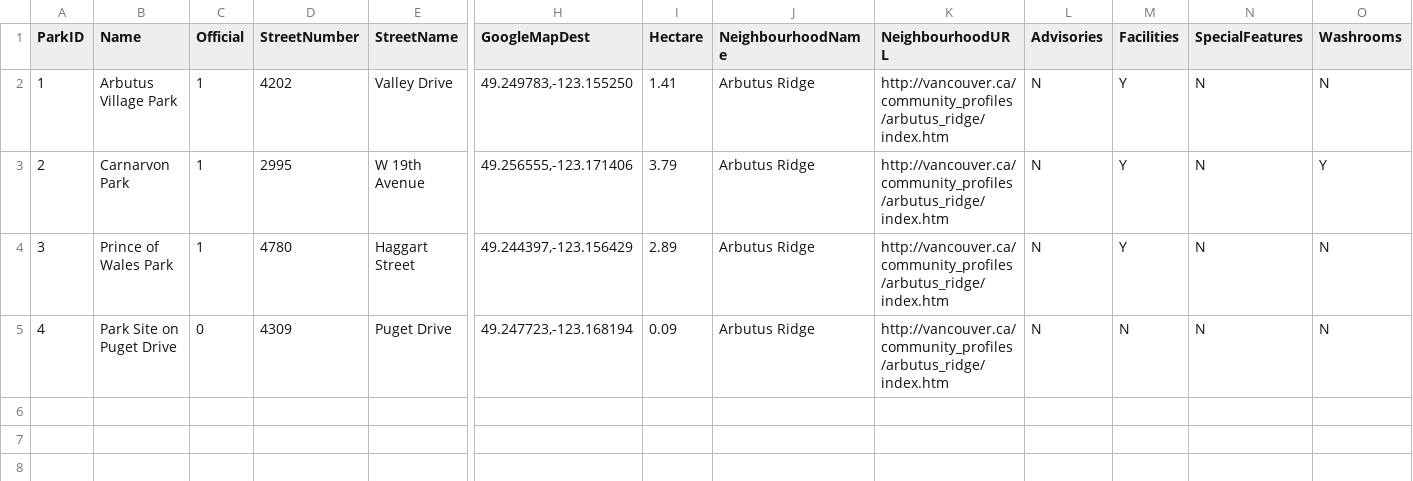
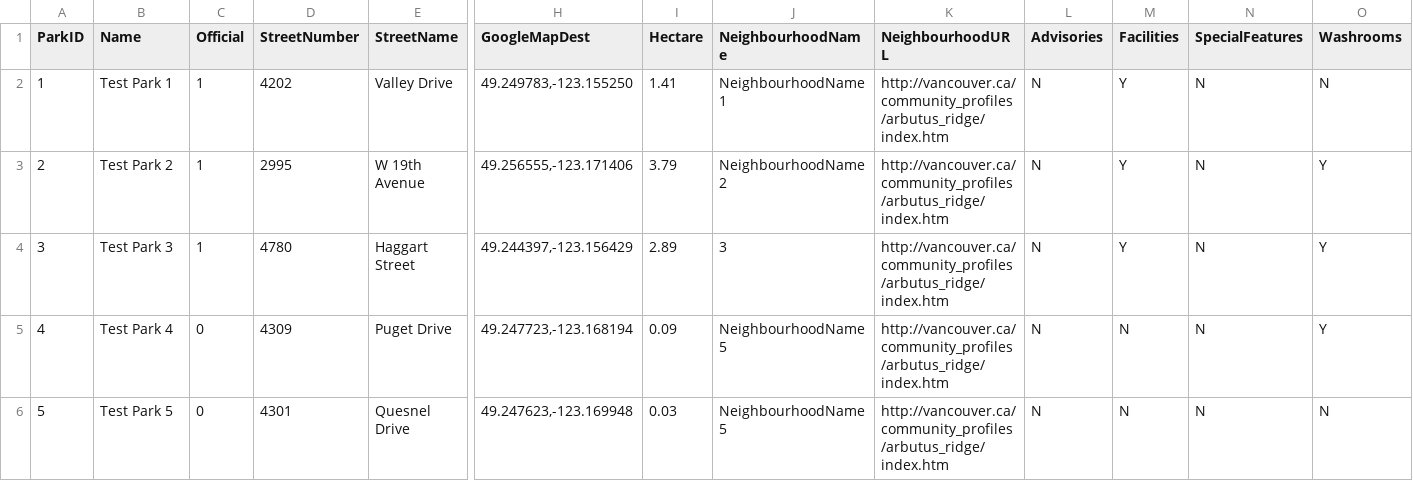
Before and after one commit to enakrdzalic/Park-Place, a CSV file: park_place/lib/parks_test.csv, drawn as a sheet; only a part is shown, gaps mark what is left out; rows hold the shown columns only; the diff names each change by its address in the sheet, - before the commit and + after, or states it on an @@ line.

Commit message:
Added parser tests

```diff
--- a/park_place/lib/parks_test.csv
+++ b/park_place/lib/parks_test.csv
-B2 (Name): Arbutus Village Park
+B2 (Name): Test Park 1
-J2 (NeighbourhoodName): Arbutus Ridge
+J2 (NeighbourhoodName): NeighbourhoodName 1
-B3 (Name): Carnarvon Park
+B3 (Name): Test Park 2
-J3 (NeighbourhoodName): Arbutus Ridge
+J3 (NeighbourhoodName): NeighbourhoodName 2
-B4 (Name): Prince of Wales Park
+B4 (Name): Test Park 3
-J4 (NeighbourhoodName): Arbutus Ridge
+J4 (NeighbourhoodName): 3
-O4:O5 (Washrooms): N
+O4:O5 (Washrooms): Y
-B5 (Name): Park Site on Puget Drive
+B5 (Name): Test Park 4
-J5 (NeighbourhoodName): Arbutus Ridge
+J5 (NeighbourhoodName): NeighbourhoodName 5
+row 6: 5 | Test Park 5 | 0 | 4301 | Quesnel Drive | 49.247623,-123.169948 | 0.03 | NeighbourhoodName 5 | http://vancouver.ca/community_profiles/arbutus_ridge/index.htm | N | N | N | N
```
Also changed, not shown: 8 other files.
